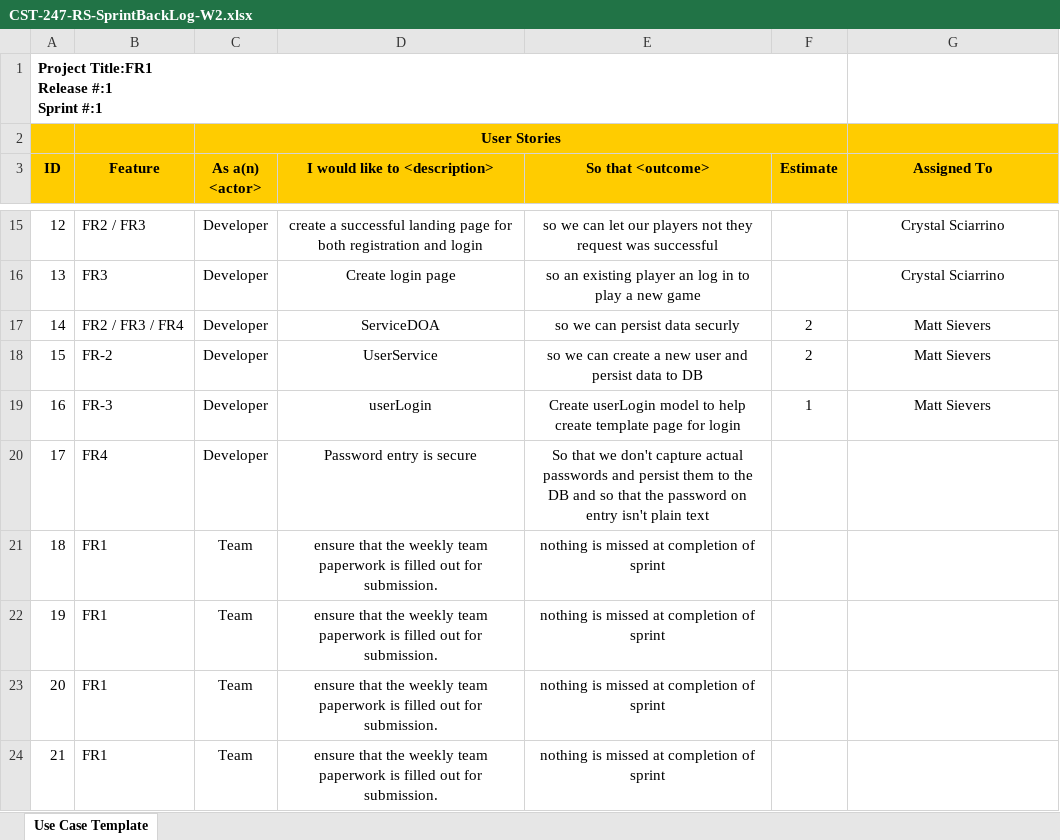
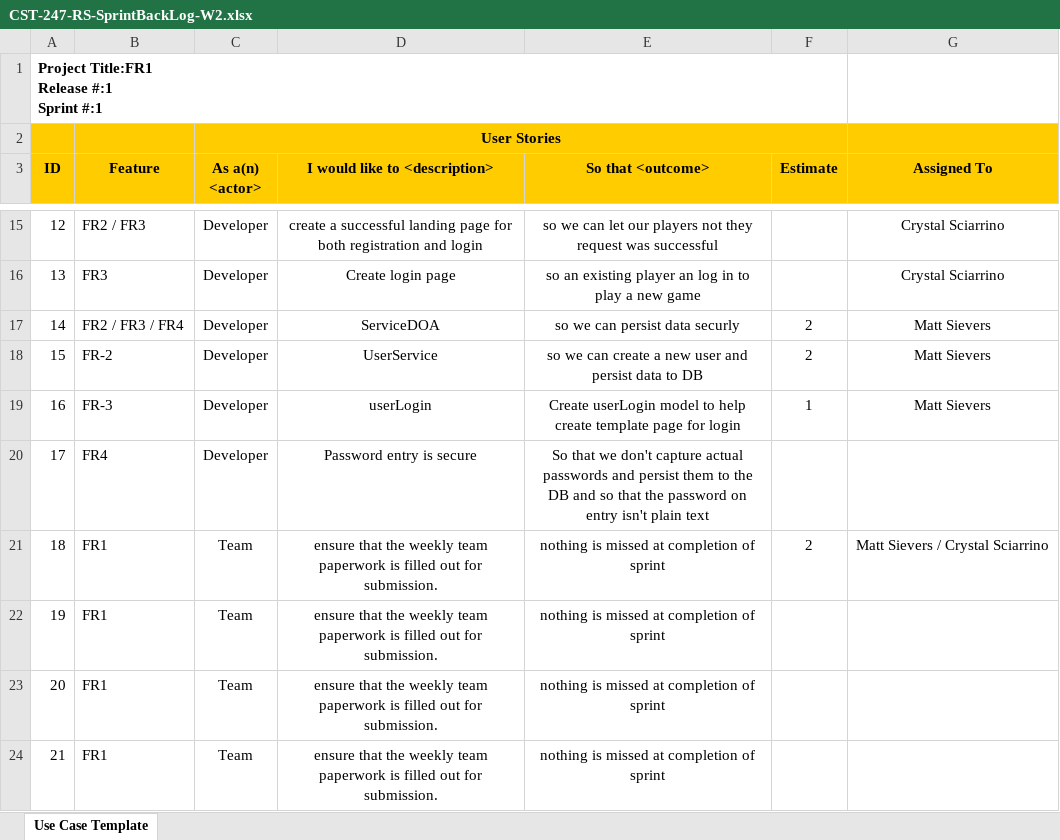
Before and after one commit to Malleas/CLCMinesweeperApp, an Excel workbook: CLCMinesweeperApp/Planning and Design/Week 2/CST-247-RS-SprintBackLog-W2.xlsx, sheet Use Case Template, drawn as a sheet; only a part is shown, gaps mark what is left out; values as stored, in another font and other column widths than the file's, no borders; the diff names each change by its address in the sheet, - before the commit and + after, or states it on an @@ line.

```diff
--- a/CLCMinesweeperApp/Planning and Design/Week 2/CST-247-RS-SprintBackLog-W2.xlsx (sheet Use Case Template)
+++ b/CLCMinesweeperApp/Planning and Design/Week 2/CST-247-RS-SprintBackLog-W2.xlsx (sheet Use Case Template)
-F21 (Estimate): (empty)
+F21 (Estimate): 2
-G21 (Assigned To): (empty)
+G21 (Assigned To): Matt Sievers / Crystal Sciarrino
```
Also changed, not shown: 3 other files.
